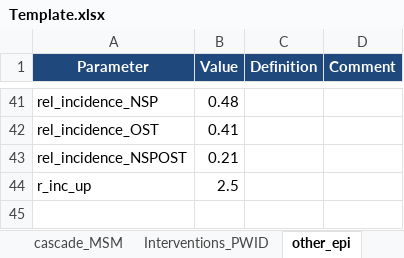
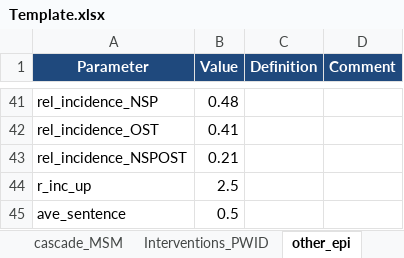
Before and after one commit to nickidge/HCVelimination, an Excel workbook: Template.xlsx, sheet other_epi, drawn as a sheet; only a part is shown, gaps mark what is left out; values as stored, in another font and other column widths than the file's, no borders; the diff names each change by its address in the sheet, - before the commit and + after, or states it on an @@ line.

```diff
--- a/Template.xlsx (sheet other_epi)
+++ b/Template.xlsx (sheet other_epi)
+row 45: ave_sentence | 0.5
```
Also changed, not shown: sheet structure, other sheet tabs, 5 other files.
